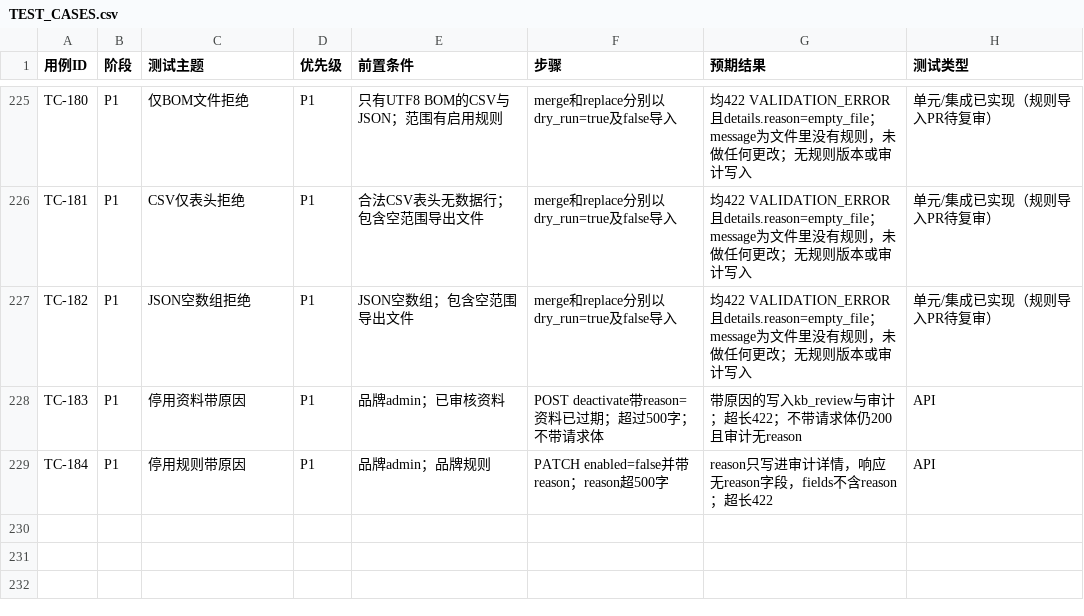
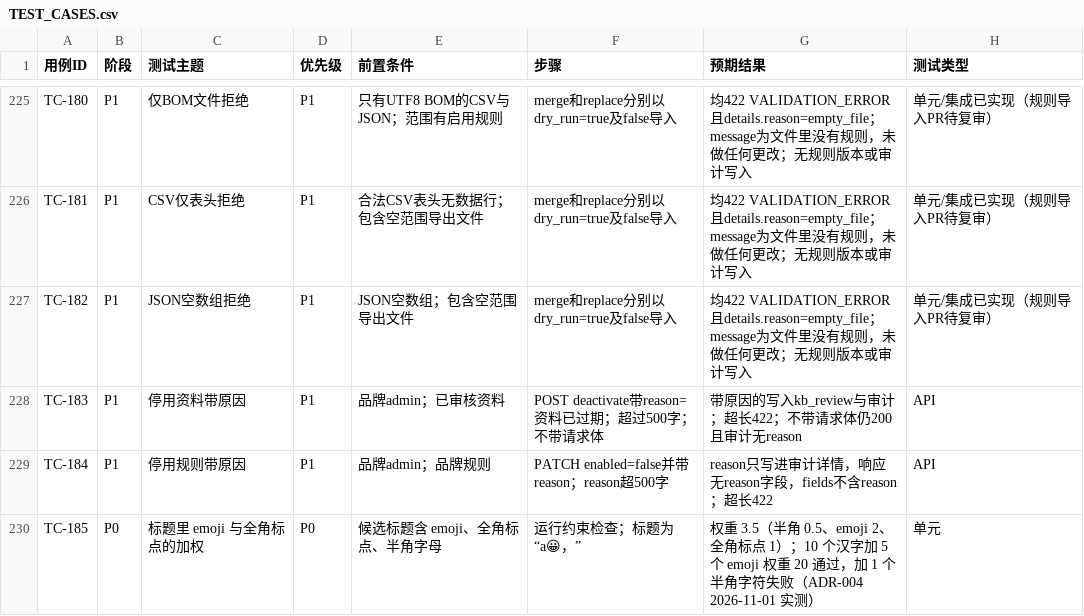
Before and after one commit to c4002159/RedNoteSearch, a CSV file: docs/TEST_CASES.csv, drawn as a sheet; only a part is shown, gaps mark what is left out.

```diff
--- a/docs/TEST_CASES.csv
+++ b/docs/TEST_CASES.csv
@@ -229 +229,2 @@ TC-183,P1,停用资料带原因,P1,品牌admin；已审核资料,POST deactivate
 TC-184,P1,停用规则带原因,P1,品牌admin；品牌规则,PATCH enabled=false并带reason；reason超500字,reason只写进审计详情，响应无reason字段，fields不含reason；超长422,API
+TC-185,P0,标题里 emoji 与全角标点的加权,P0,候选标题含 emoji、全角标点、半角字母,运行约束检查；标题为“a😀，”,权重 3.5（半角 0.5、emoji 2、全角标点 1）；10 个汉字加 5 个 emoji 权重 20 通过，加 1 个半角字符失败（ADR-004 2026-11-01 实测）,单元
```
Also changed, not shown: 9 other files.
